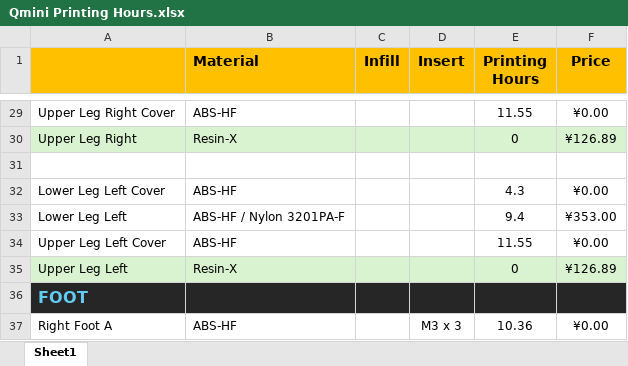
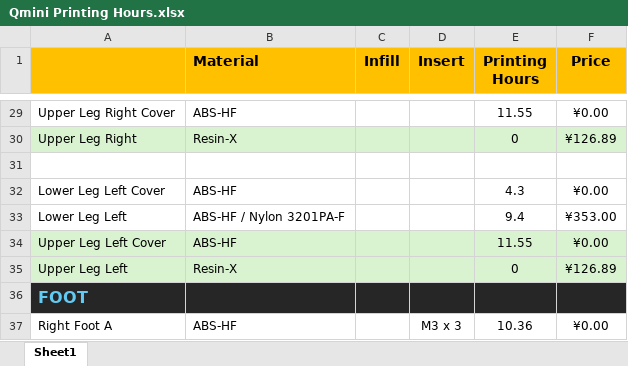
Before and after one commit to tonylabs/unitree-qmini-robot-components, an Excel workbook: Qmini Printing Hours.xlsx, sheet Sheet1, drawn as a sheet; only a part is shown, gaps mark what is left out; values as stored, in another font and other column widths than the file's, no borders; the diff names each change by its address in the sheet, - before the commit and + after, or states it on an @@ line.

```diff
--- a/Qmini Printing Hours.xlsx (sheet Sheet1)
+++ b/Qmini Printing Hours.xlsx (sheet Sheet1)
-A34:F34 fill: none
+A34:F34 fill: #D9F2D0
```
Also changed, not shown: 9 other files.
